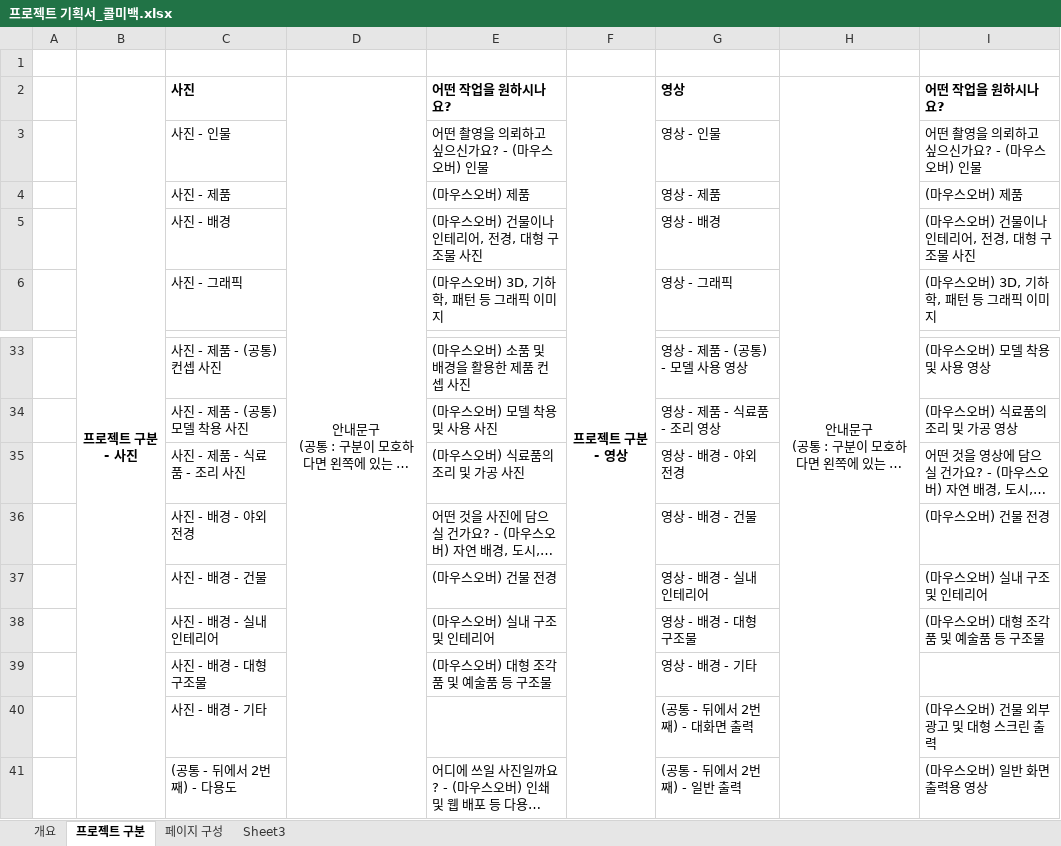
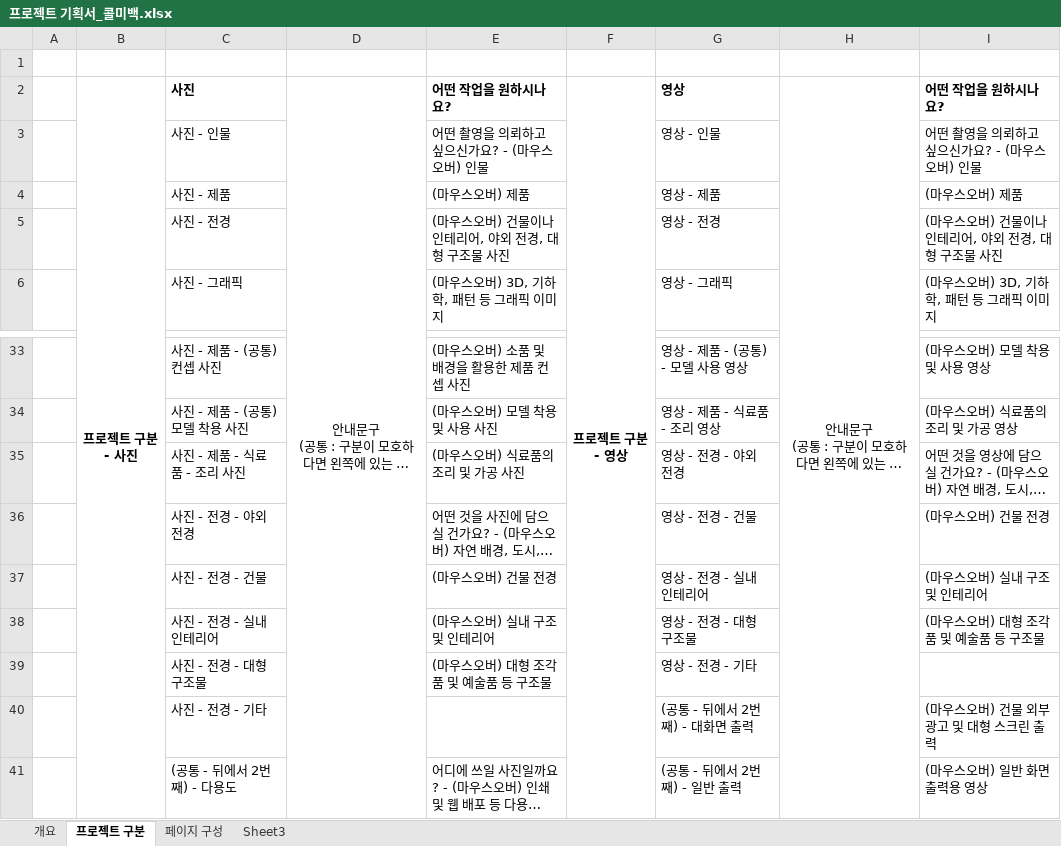
Before and after one commit to woalskdl/CallMeBack, an Excel workbook: 프로젝트 기획서_콜미백.xlsx, sheet 프로젝트 구분, drawn as a sheet; only a part is shown, gaps mark what is left out; long unchanged cells end in …; values as stored, in another font and other column widths than the file's, no borders; the diff names each change by its address in the sheet, - before the commit and + after, or states it on an @@ line.

```diff
--- a/프로젝트 기획서_콜미백.xlsx (sheet 프로젝트 구분)
+++ b/프로젝트 기획서_콜미백.xlsx (sheet 프로젝트 구분)
-C5: 사진 - 배경
+C5: 사진 - 전경
-E5: (마우스오버) 건물이나 인테리어, 전경, 대형 구조물 사진
+E5: (마우스오버) 건물이나 인테리어, 야외 전경, 대형 구조물 사진
-G5: 영상 - 배경
+G5: 영상 - 전경
-I5: (마우스오버) 건물이나 인테리어, 전경, 대형 구조물 사진
+I5: (마우스오버) 건물이나 인테리어, 야외 전경, 대형 구조물 사진
-G35: 영상 - 배경 - 야외 전경
+G35: 영상 - 전경 - 야외 전경
-C36: 사진 - 배경 - 야외 전경
+C36: 사진 - 전경 - 야외 전경
-G36: 영상 - 배경 - 건물
+G36: 영상 - 전경 - 건물
-C37: 사진 - 배경 - 건물
+C37: 사진 - 전경 - 건물
-G37: 영상 - 배경 - 실내 인테리어
+G37: 영상 - 전경 - 실내 인테리어
-C38: 사진 - 배경 - 실내 인테리어
+C38: 사진 - 전경 - 실내 인테리어
-G38: 영상 - 배경 - 대형 구조물
+G38: 영상 - 전경 - 대형 구조물
-C39: 사진 - 배경 - 대형 구조물
+C39: 사진 - 전경 - 대형 구조물
-G39: 영상 - 배경 - 기타
+G39: 영상 - 전경 - 기타
-C40: 사진 - 배경 - 기타
+C40: 사진 - 전경 - 기타
```
Also changed, not shown: sheet 페이지 구성, sheet 개요, 13 other files.
